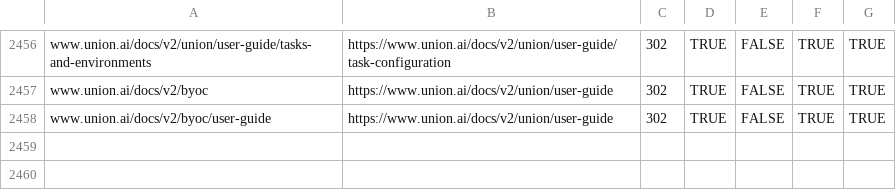
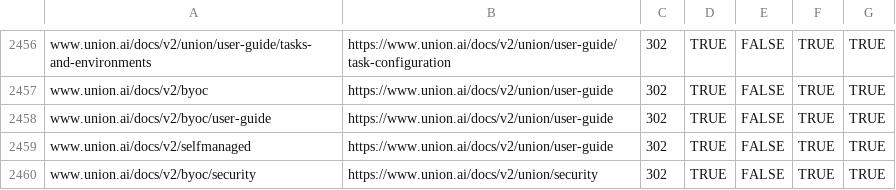
Before and after one commit to unionai/unionai-docs-infra, a CSV file: redirects.csv, drawn as a sheet; only a part is shown, gaps mark what is left out; the diff names each change by its address in the sheet, - before the commit and + after, or states it on an @@ line.

```diff
--- a/redirects.csv
+++ b/redirects.csv
+row 2459: www.union.ai/docs/v2/selfmanaged | https://www.union.ai/docs/v2/union/user-guide | 302 | TRUE | FALSE | TRUE | TRUE
+row 2460: www.union.ai/docs/v2/byoc/security | https://www.union.ai/docs/v2/union/security | 302 | TRUE | FALSE | TRUE | TRUE
```
